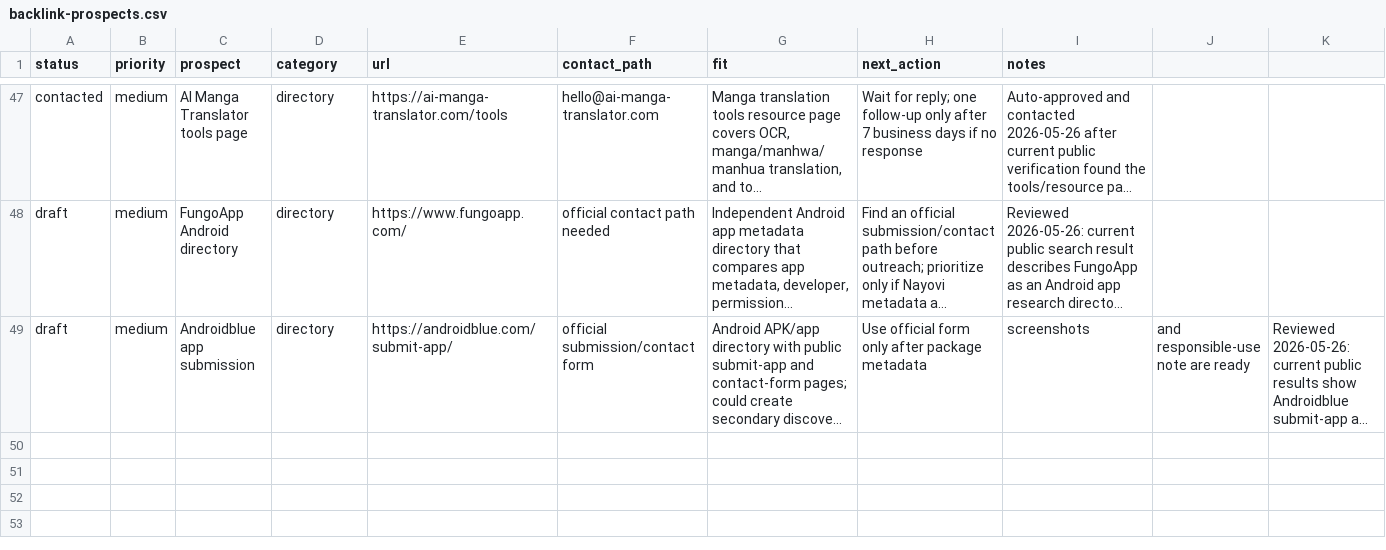
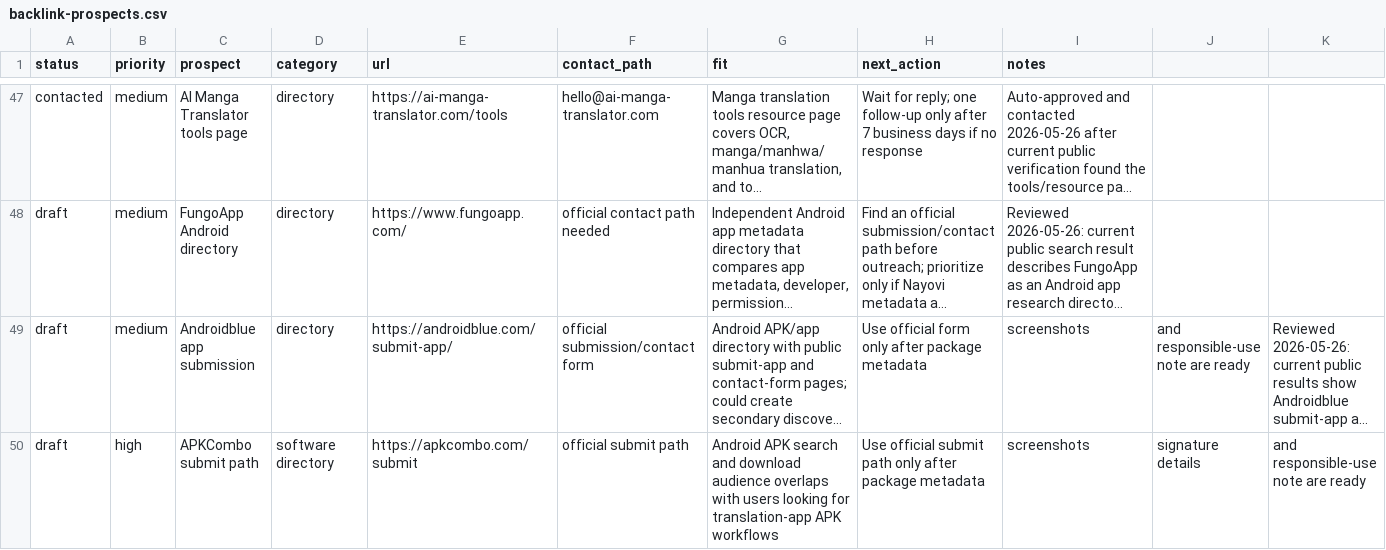
Before and after one commit to borjiomar38/tachi-back, a CSV file: docs/growth/backlink-prospects.csv, drawn as a sheet; only a part is shown, gaps mark what is left out; long unchanged cells end in …; rows hold the shown columns only; the diff names each change by its address in the sheet, - before the commit and + after, or states it on an @@ line.

Commit message:
Add conversion proof for directory traffic

```diff
--- a/docs/growth/backlink-prospects.csv
+++ b/docs/growth/backlink-prospects.csv
+row 50: draft | high | APKCombo submit path | software directory | https://apkcombo.com/submit | official submit path | Android APK search and download audience overlaps with users looking for translation-app APK workflows | Use official submit path only after package metadata | screenshots | signature details | and responsible-use note are ready
```
Also changed, not shown: 4 other files.
